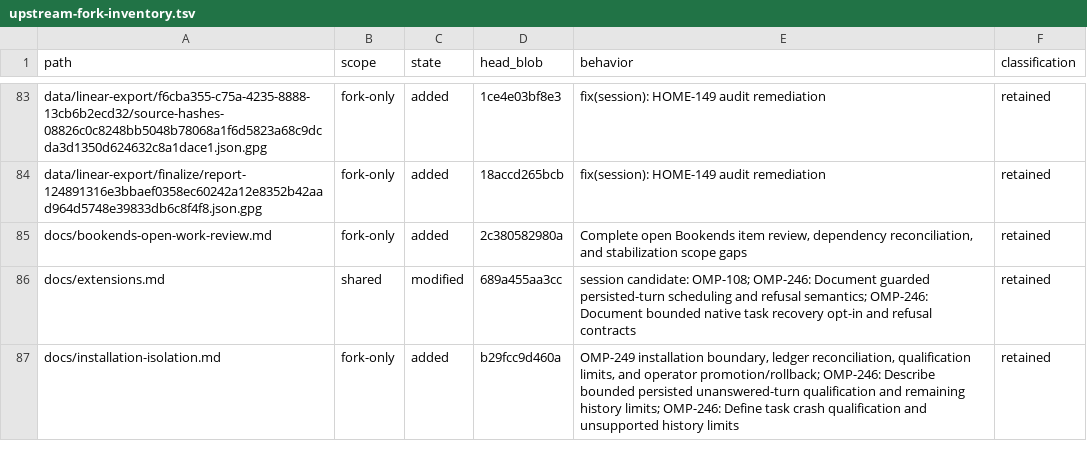
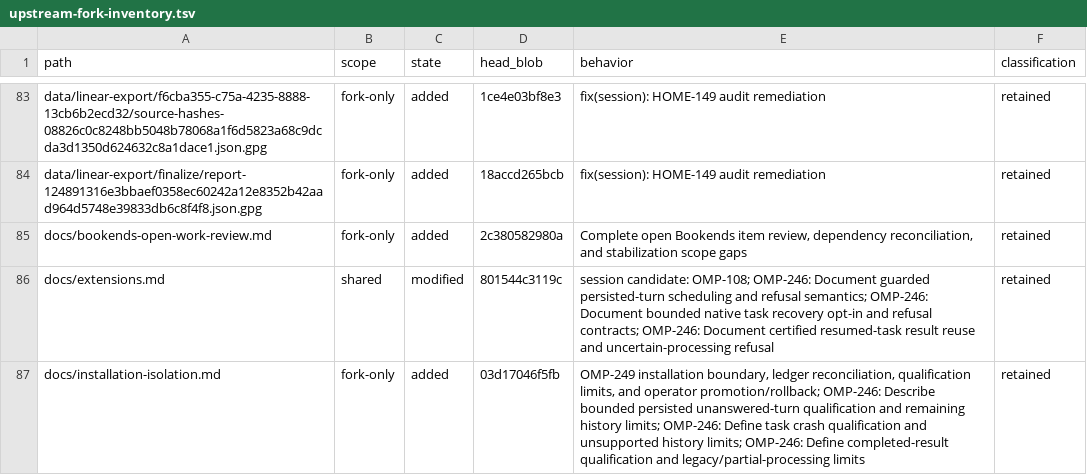
Before and after one commit to theturtlecsz/oh-my-pi, a TSV file: docs/upstream-fork-inventory.tsv, drawn as a sheet; only a part is shown, gaps mark what is left out; the diff covers the shown part only.

Commit message:
fix(coding-agent): recover certified completed task results

```diff
--- a/docs/upstream-fork-inventory.tsv
+++ b/docs/upstream-fork-inventory.tsv
@@ -85,3 +85,3 @@ data/linear-export/finalize/report-124891316e3bbaef0358ec60242a12e8352b42aad964d
 docs/bookends-open-work-review.md	fork-only	added	2c380582980a	Complete open Bookends item review, dependency reconciliation, and stabilization scope gaps	retained
-docs/extensions.md	shared	modified	689a455aa3cc	session candidate: OMP-108; OMP-246: Document guarded persisted-turn scheduling and refusal semantics; OMP-246: Document bounded native task recovery opt-in and refusal contracts	retained
-docs/installation-isolation.md	fork-only	added	b29fcc9d460a	OMP-249 installation boundary, ledger reconciliation, qualification limits, and operator promotion/rollback; OMP-246: Describe bounded persisted unanswered-turn qualification and remaining history limits; OMP-246: Define task crash qualification and unsupported history limits	retained
+docs/extensions.md	shared	modified	801544c3119c	session candidate: OMP-108; OMP-246: Document guarded persisted-turn scheduling and refusal semantics; OMP-246: Document bounded native task recovery opt-in and refusal contracts; OMP-246: Document certified resumed-task result reuse and uncertain-processing refusal	retained
+docs/installation-isolation.md	fork-only	added	03d17046f5fb	OMP-249 installation boundary, ledger reconciliation, qualification limits, and operator promotion/rollback; OMP-246: Describe bounded persisted unanswered-turn qualification and remaining history limits; OMP-246: Define task crash qualification and unsupported history limits; OMP-246: Define completed-result qualification and legacy/partial-processing limits	retained
```
Also changed, not shown: 3 added rows and 24 edited cells elsewhere in this file, 17 other files.
